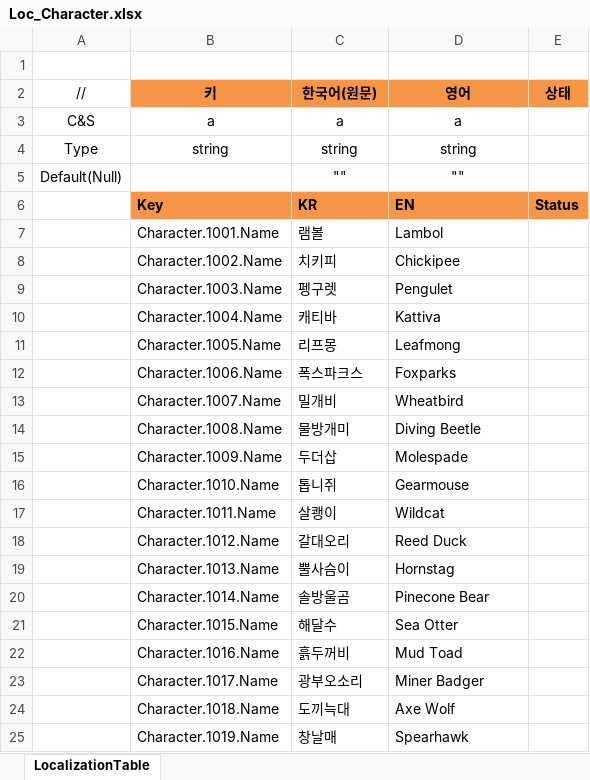
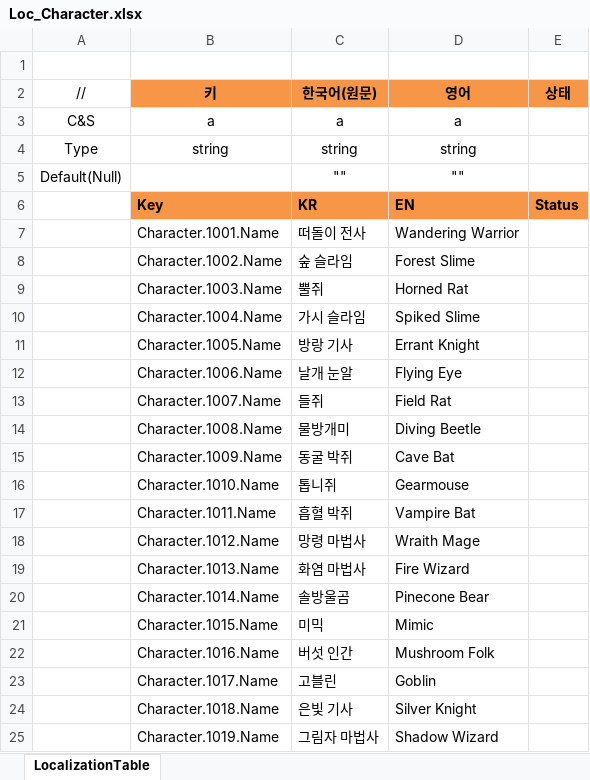
Before and after one commit to JeongTaeWoong99/Windows_simulator, an Excel workbook: GameDesign/Excel/Localization/Loc_Character.xlsx, sheet LocalizationTable, drawn as a sheet; only a part is shown; values as stored, in another font and other column widths than the file's, no borders; the diff covers the shown part only; the diff names each change by its address in the sheet, - before the commit and + after, or states it on an @@ line.

Commit message:
feat: 새 캐릭터 그림 27종을 넣고 아트 굽기를 넓힌다
- 캐릭터 이름 26종을 그림에 맞춘다 (Character·Loc_Character)
- 대상 레벨별 그림 TargetRecipe.levels · 레벨별 배율 · 산업 아이콘 레시피
- 산업 버튼에 산업 아이콘을 단다 (T-054) · 발굴 대상 그림 (T-148)
- 크기 템플릿 소·중·대 — SO 등급이 비었을 때만 배율·화면 배율·멈추는 거리를 채운다
- SO 인스펙터 크기 템플릿 드롭다운 — 커스텀 수치 표시 · 되돌리기
- 레시피 몸 영역 bodyRect — 지팡이 연기처럼 몸이 아닌 것을 빼고 잰다
- 머리 크롭을 얼굴 가운데로 잡고 여백 없이 굽는다 · Art 규칙에 크롭 점검표
- 크기 표시 문구 Loc_UI UI.Character.Size* 7행 · 파이프라인 생성물

```diff
--- a/GameDesign/Excel/Localization/Loc_Character.xlsx (sheet LocalizationTable)
+++ b/GameDesign/Excel/Localization/Loc_Character.xlsx (sheet LocalizationTable)
-C7 (한국어(원문)): 램볼
+C7 (한국어(원문)): 떠돌이 전사
-D7 (영어): Lambol
+D7 (영어): Wandering Warrior
-C8 (한국어(원문)): 치키피
+C8 (한국어(원문)): 숲 슬라임
-D8 (영어): Chickipee
+D8 (영어): Forest Slime
-C9 (한국어(원문)): 펭구렛
+C9 (한국어(원문)): 뿔쥐
-D9 (영어): Pengulet
+D9 (영어): Horned Rat
-C10 (한국어(원문)): 캐티바
+C10 (한국어(원문)): 가시 슬라임
-D10 (영어): Kattiva
+D10 (영어): Spiked Slime
-C11 (한국어(원문)): 리프몽
+C11 (한국어(원문)): 방랑 기사
-D11 (영어): Leafmong
+D11 (영어): Errant Knight
-C12 (한국어(원문)): 폭스파크스
+C12 (한국어(원문)): 날개 눈알
-D12 (영어): Foxparks
+D12 (영어): Flying Eye
-C13 (한국어(원문)): 밀개비
+C13 (한국어(원문)): 들쥐
-D13 (영어): Wheatbird
+D13 (영어): Field Rat
-C15 (한국어(원문)): 두더삽
+C15 (한국어(원문)): 동굴 박쥐
-D15 (영어): Molespade
+D15 (영어): Cave Bat
-C17 (한국어(원문)): 살쾡이
+C17 (한국어(원문)): 흡혈 박쥐
-D17 (영어): Wildcat
+D17 (영어): Vampire Bat
-C18 (한국어(원문)): 갈대오리
+C18 (한국어(원문)): 망령 마법사
-D18 (영어): Reed Duck
+D18 (영어): Wraith Mage
-C19 (한국어(원문)): 뿔사슴이
+C19 (한국어(원문)): 화염 마법사
-D19 (영어): Hornstag
+D19 (영어): Fire Wizard
-C21 (한국어(원문)): 해달수
+C21 (한국어(원문)): 미믹
-D21 (영어): Sea Otter
+D21 (영어): Mimic
-C22 (한국어(원문)): 흙두꺼비
+C22 (한국어(원문)): 버섯 인간
-D22 (영어): Mud Toad
+D22 (영어): Mushroom Folk
-C23 (한국어(원문)): 광부오소리
+C23 (한국어(원문)): 고블린
-D23 (영어): Miner Badger
+D23 (영어): Goblin
-C24 (한국어(원문)): 도끼늑대
+C24 (한국어(원문)): 은빛 기사
-D24 (영어): Axe Wolf
+D24 (영어): Silver Knight
-C25 (한국어(원문)): 창날매
+C25 (한국어(원문)): 그림자 마법사
-D25 (영어): Spearhawk
+D25 (영어): Shadow Wizard
```
Also changed, not shown: 20 edited cells elsewhere in this sheet, GameDesign/Excel/Character.xlsx, GameDesign/Excel/Localization/Loc_UI.xlsx, 29 other files.
